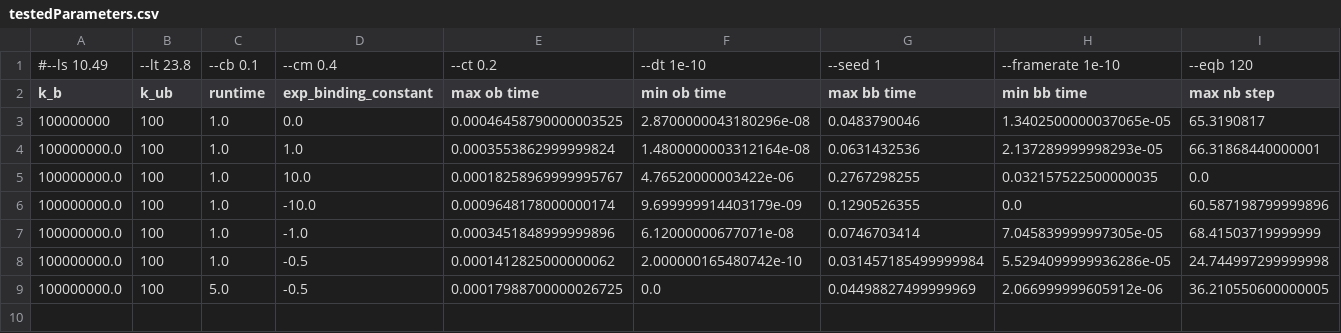
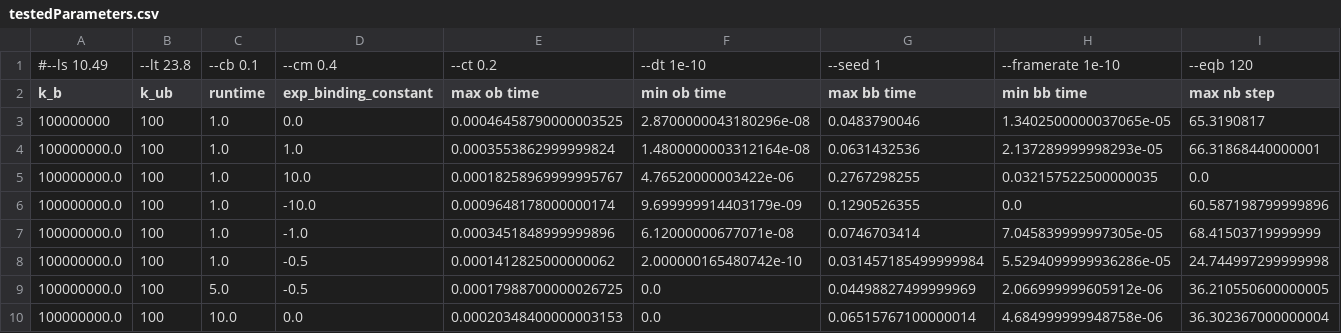
Before and after one commit to elliotc12/dynein_walk, a CSV file: data/parameterSearch/testedParameters.csv, drawn as a sheet; only a part is shown; rows hold the shown columns only; the diff names each change by its address in the sheet, - before the commit and + after, or states it on an @@ line.

Commit message:
moved new data to correct file

```diff
--- a/data/parameterSearch/testedParameters.csv
+++ b/data/parameterSearch/testedParameters.csv
+row 10: 100000000.0 | 100 | 10.0 | 0.0 | 0.00020348400000003153 | 0.0 | 0.06515767100000014 | 4.684999999948758e-06 | 36.302367000000004
```
Also changed, not shown: 1 other file.
